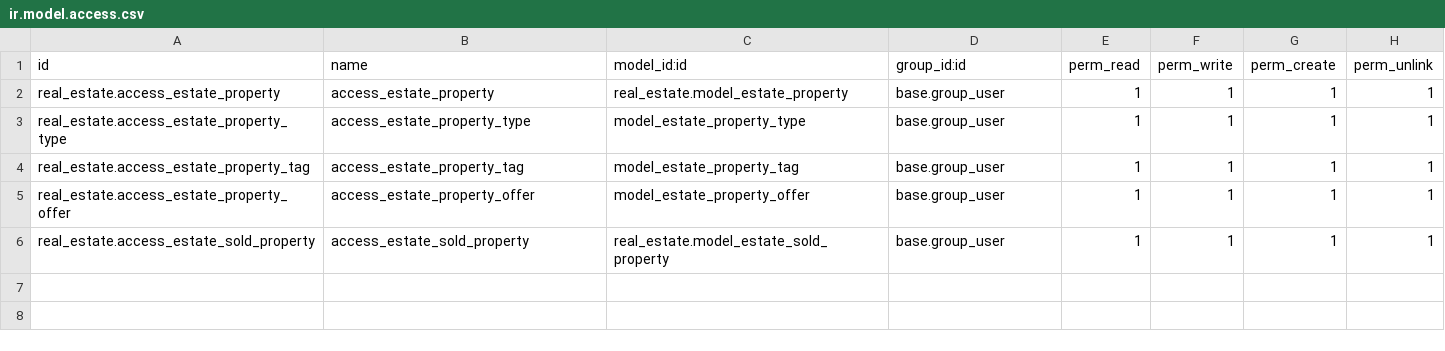
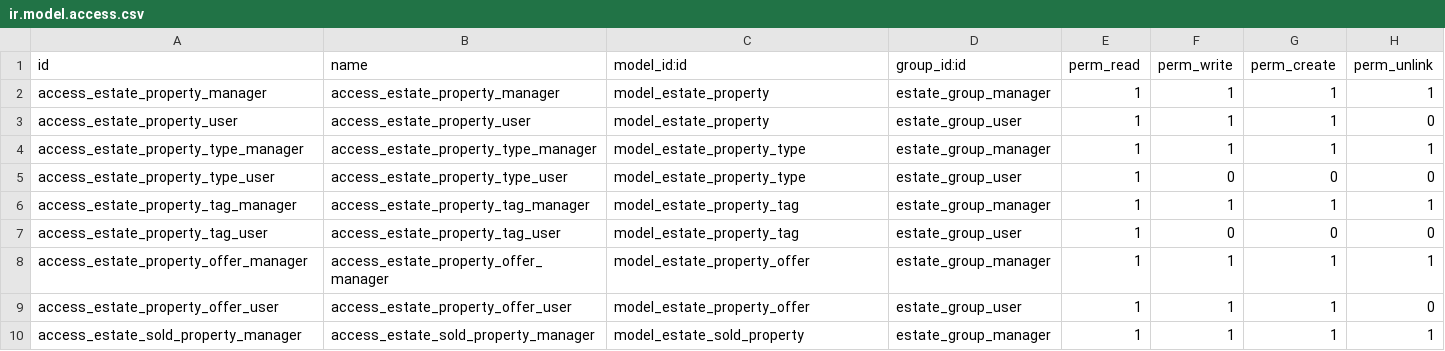
Before and after one commit to prra-odoo/odoo-training-2023, a CSV file: real_estate/security/ir.model.access.csv, drawn as a sheet.

Commit message:
[IMP] real_estate: Created Groups and also Record Rules.
Created two groups in security.xml file, One is for Manager and another is for U
ser, And given access right to that groups in ir_model_access.csv file. Also cre
ated Record Rules to filter record for that specific user only.

```diff
--- a/real_estate/security/ir.model.access.csv
+++ b/real_estate/security/ir.model.access.csv
@@ -1,6 +1,10 @@
 id,name,model_id:id,group_id:id,perm_read,perm_write,perm_create,perm_unlink
-real_estate.access_estate_property,access_estate_property,real_estate.model_estate_property,base.group_user,1,1,1,1
-real_estate.access_estate_property_type,access_estate_property_type,model_estate_property_type,base.group_user,1,1,1,1
-real_estate.access_estate_property_tag,access_estate_property_tag,model_estate_property_tag,base.group_user,1,1,1,1
-real_estate.access_estate_property_offer,access_estate_property_offer,model_estate_property_offer,base.group_user,1,1,1,1
-real_estate.access_estate_sold_property,access_estate_sold_property,real_estate.model_estate_sold_property,base.group_user,1,1,1,1
+access_estate_property_manager,access_estate_property_manager,model_estate_property,estate_group_manager,1,1,1,1
+access_estate_property_user,access_estate_property_user,model_estate_property,estate_group_user,1,1,1,0
+access_estate_property_type_manager,access_estate_property_type_manager,model_estate_property_type,estate_group_manager,1,1,1,1
+access_estate_property_type_user,access_estate_property_type_user,model_estate_property_type,estate_group_user,1,0,0,0
+access_estate_property_tag_manager,access_estate_property_tag_manager,model_estate_property_tag,estate_group_manager,1,1,1,1
+access_estate_property_tag_user,access_estate_property_tag_user,model_estate_property_tag,estate_group_user,1,0,0,0
+access_estate_property_offer_manager,access_estate_property_offer_manager,model_estate_property_offer,estate_group_manager,1,1,1,1
+access_estate_property_offer_user,access_estate_property_offer_user,model_estate_property_offer,estate_group_user,1,1,1,0
+access_estate_sold_property_manager,access_estate_sold_property_manager,model_estate_sold_property,estate_group_manager,1,1,1,1
```
Also changed, not shown: 3 other files.
